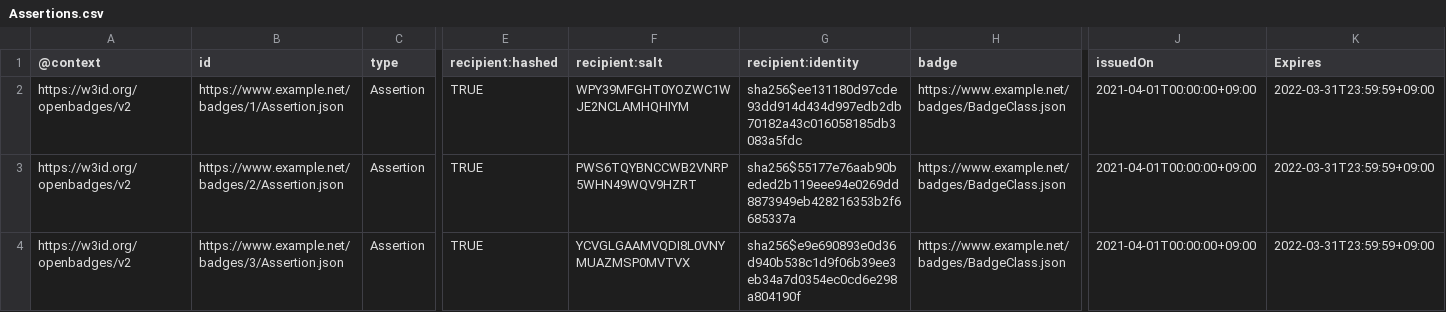
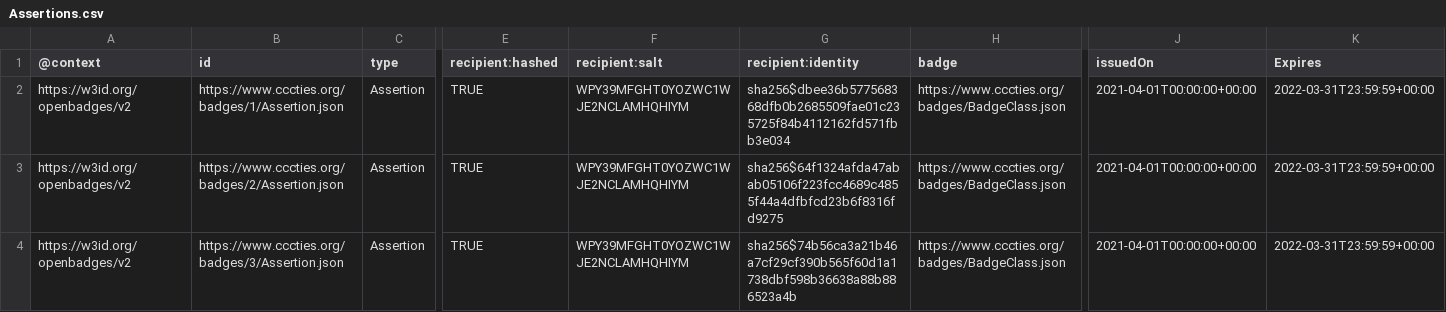
Before and after one commit to ties-makimura/OpenBadgeV2Baker, a CSV file: data/Assertions.csv, drawn as a sheet; only a part is shown, gaps mark what is left out; the diff names each change by its address in the sheet, - before the commit and + after, or states it on an @@ line.

```diff
--- a/data/Assertions.csv
+++ b/data/Assertions.csv
-B2 (id): https://www.example.net/badges/1/Assertion.json
+B2 (id): https://www.cccties.org/badges/1/Assertion.json
-G2 (recipient:identity): sha256$ee131180d97cde93dd914d434d997edb2db70182a43c016058185db3083a5fdc
+G2 (recipient:identity): sha256$dbee36b577568368dfb0b2685509fae01c235725f84b4112162fd571fbb3e034
-H2:H4 (badge): https://www.example.net/badges/BadgeClass.json
+H2:H4 (badge): https://www.cccties.org/badges/BadgeClass.json
-J2:J4 (issuedOn): 2021-04-01T00:00:00+09:00
+J2:J4 (issuedOn): 2021-04-01T00:00:00+00:00
-K2:K4 (Expires): 2022-03-31T23:59:59+09:00
+K2:K4 (Expires): 2022-03-31T23:59:59+00:00
-B3 (id): https://www.example.net/badges/2/Assertion.json
+B3 (id): https://www.cccties.org/badges/2/Assertion.json
-F3 (recipient:salt): PWS6TQYBNCCWB2VNRP5WHN49WQV9HZRT
+F3 (recipient:salt): WPY39MFGHT0YOZWC1WJE2NCLAMHQHIYM
-G3 (recipient:identity): sha256$55177e76aab90beded2b119eee94e0269dd8873949eb428216353b2f6685337a
+G3 (recipient:identity): sha256$64f1324afda47abab05106f223fcc4689c4855f44a4dfbfcd23b6f8316fd9275
-B4 (id): https://www.example.net/badges/3/Assertion.json
+B4 (id): https://www.cccties.org/badges/3/Assertion.json
-F4 (recipient:salt): YCVGLGAAMVQDI8L0VNYMUAZMSP0MVTVX
+F4 (recipient:salt): WPY39MFGHT0YOZWC1WJE2NCLAMHQHIYM
-G4 (recipient:identity): sha256$e9e690893e0d36d940b538c1d9f06b39ee3eb34a7d0354ec0cd6e298a804190f
+G4 (recipient:identity): sha256$74b56ca3a21b46a7cf29cf390b565f60d1a1738dbf598b36638a88b886523a4b
```
Also changed, not shown: data/BadgeClass.csv, data/Issuer.csv.
